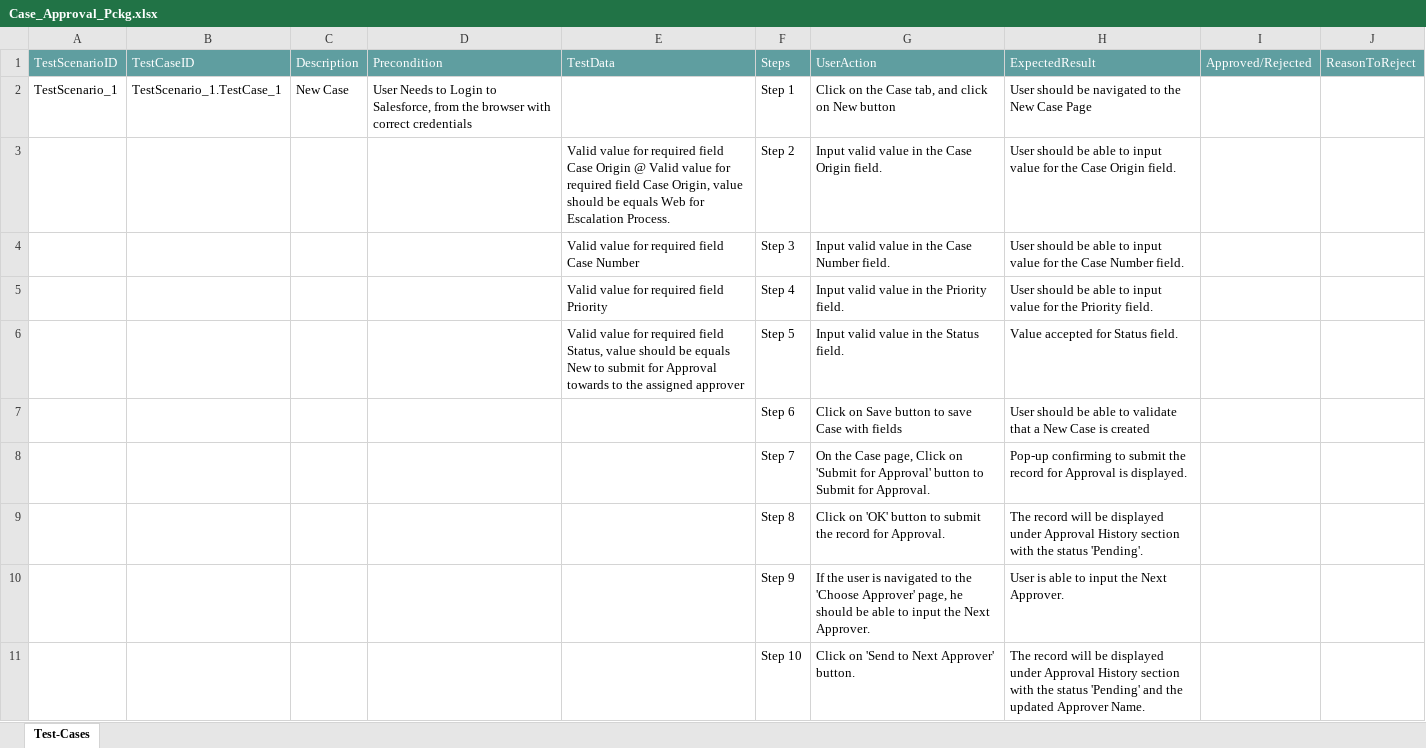
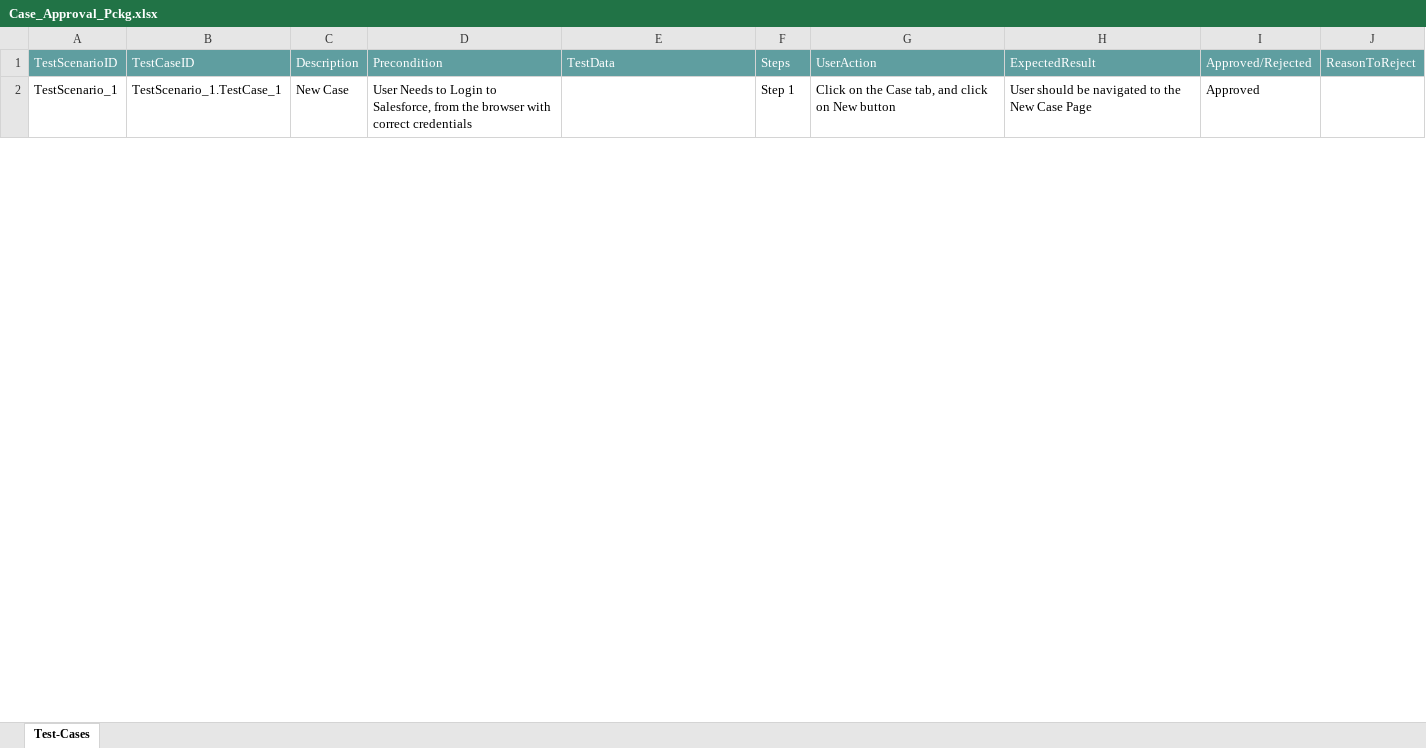
Before and after one commit to ShaikMohamedIrfan/Atif_Retest, an Excel workbook: Case_Approval_Pckg.xlsx, sheet Test-Cases, drawn as a sheet; only a part is shown; values as stored, in another font and other column widths than the file's, no borders; table styles not drawn; the diff covers the shown part only; the diff names each change by its address in the sheet, - before the commit and + after, or states it on an @@ line.

Commit message:
Add files via upload

```diff
--- a/Case_Approval_Pckg.xlsx (sheet Test-Cases)
+++ b/Case_Approval_Pckg.xlsx (sheet Test-Cases)
-I2: (empty)
+I2: Approved
@@ row 3 hidden:  |  |  |  | Valid value for required field Case Origin @ Valid value for required field Case Origin, value should be equals Web for Escalation Process. | Step 2 | Input valid value in the Case Origin field. | User should be able to input value for the Case Origin field. @@
@@ row 4 hidden:  |  |  |  | Valid value for required field Case Number | Step 3 | Input valid value in the Case Number field. | User should be able to input value for the Case Number field. @@
@@ row 5 hidden:  |  |  |  | Valid value for required field Priority | Step 4 | Input valid value in the Priority field. | User should be able to input value for the Priority field. @@
@@ row 6 hidden:  |  |  |  | Valid value for required field Status, value should be equals New to submit for Approval towards to the assigned approver | Step 5 | Input valid value in the Status field. | Value accepted for Status field. @@
@@ row 7 hidden:  |  |  |  |  | Step 6 | Click on Save button to save Case with fields | User should be able to validate that a New Case is created @@
@@ row 8 hidden:  |  |  |  |  | Step 7 | On the Case page, Click on 'Submit for Approval' button to Submit for Approval. | Pop-up confirming to submit the record for Approval is displayed. @@
@@ row 9 hidden:  |  |  |  |  | Step 8 | Click on 'OK' button to submit the record for Approval. | The record will be displayed under Approval History section with the status 'Pending'. @@
@@ row 10 hidden:  |  |  |  |  | Step 9 | If the user is navigated to the 'Choose Approver' page, he should be able to input the Next Approver. | User is able to input the Next Approver. @@
@@ row 11 hidden:  |  |  |  |  | Step 10 | Click on 'Send to Next Approver' button. | The record will be displayed under Approval History section with the status 'Pending' and the updated Approver Name. @@
```
Also changed, not shown: 8 hidden or unhidden rows and 1 edited cell elsewhere in this sheet.
